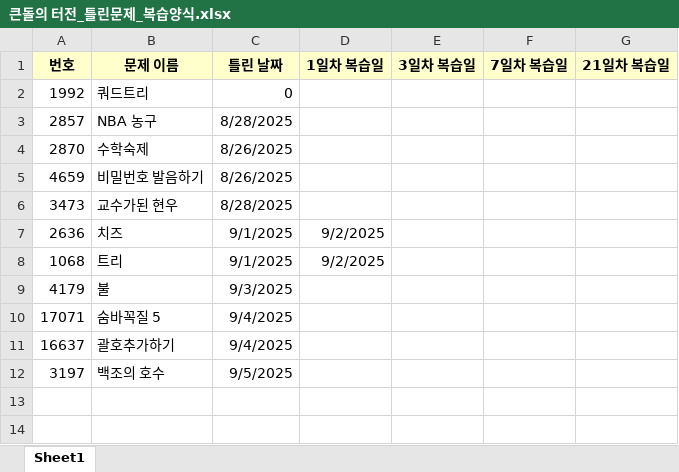
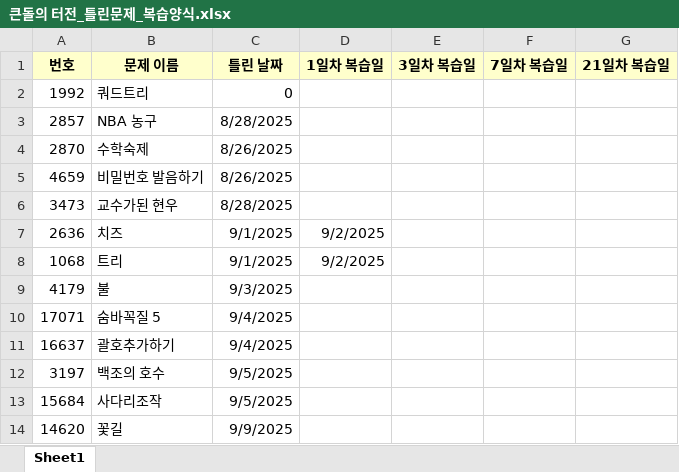
Before and after one commit to KimHyunWoo0102/Algorithm_CPP, an Excel workbook: 큰돌의 터전_틀린문제_복습양식.xlsx, sheet Sheet1, drawn as a sheet; values as stored, in another font and other column widths than the file's, no borders; the diff names each change by its address in the sheet, - before the commit and + after, or states it on an @@ line.

```diff
--- a/큰돌의 터전_틀린문제_복습양식.xlsx (sheet Sheet1)
+++ b/큰돌의 터전_틀린문제_복습양식.xlsx (sheet Sheet1)
+row 13: 15684 | 사다리조작 | 9/5/2025
+row 14: 14620 | 꽃길 | 9/9/2025
```
Also changed, not shown: 3 other files.
